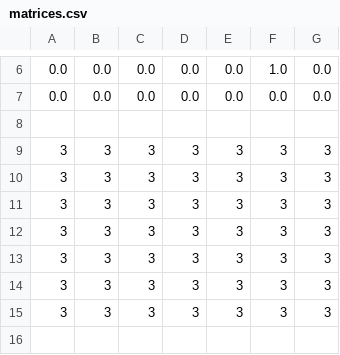
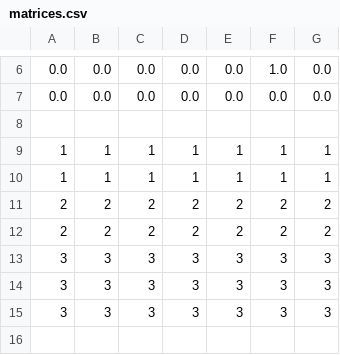
Before and after one commit to Delineo-Disease-Modeling/Simulation, a CSV file: dmp/matrices.csv, drawn as a sheet; only a part is shown, gaps mark what is left out; removed rows and columns are numbered as before the commit, all else as after; the diff names each change by its address in the sheet, - before the commit and + after, or states it on an @@ line.

```diff
--- a/dmp/matrices.csv
+++ b/dmp/matrices.csv
-row 9: 3 | 3 | 3 | 3 | 3 | 3 | 3
-row 10: 3 | 3 | 3 | 3 | 3 | 3 | 3
-row 11: 3 | 3 | 3 | 3 | 3 | 3 | 3
-row 12: 3 | 3 | 3 | 3 | 3 | 3 | 3
+row 9: 1 | 1 | 1 | 1 | 1 | 1 | 1
+row 10: 1 | 1 | 1 | 1 | 1 | 1 | 1
+row 11: 2 | 2 | 2 | 2 | 2 | 2 | 2
+row 12: 2 | 2 | 2 | 2 | 2 | 2 | 2
```
Also changed, not shown: 2 other files.
